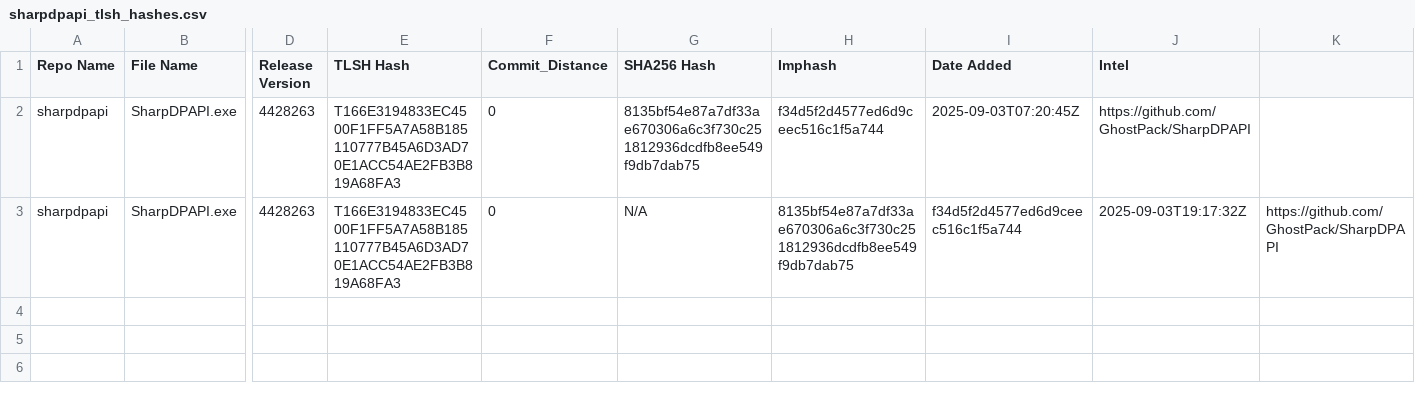
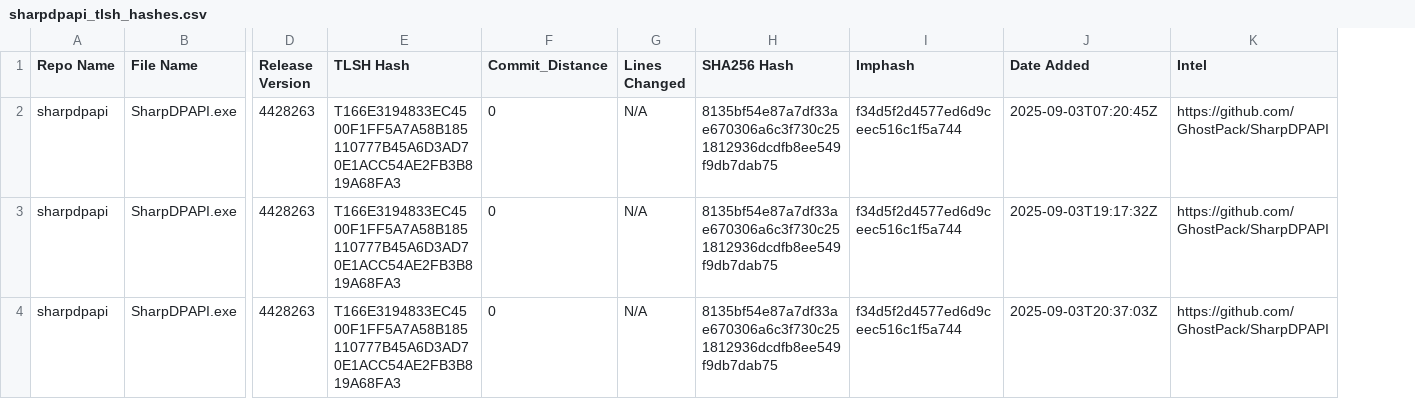
Before and after one commit to Magonia-Research/CelesTLSH-Hashes, a CSV file: sharpdpapi/sharpdpapi_tlsh_hashes.csv, drawn as a sheet; only a part is shown, gaps mark what is left out; removed rows and columns are numbered as before the commit, all else as after; rows hold the shown columns only; the diff names each change by its address in the sheet, - before the commit and + after, or states it on an @@ line.

Commit message:
Updated TLSH CSV for sharpdpapi

```diff
--- a/sharpdpapi/sharpdpapi_tlsh_hashes.csv
+++ b/sharpdpapi/sharpdpapi_tlsh_hashes.csv
+column G (Lines Changed), rows 2-3: N/A | N/A
-column K, row 3: https://github.com/GhostPack/SharpDPAPI
-H3 (SHA256 Hash): N/A
+H3 (SHA256 Hash): 8135bf54e87a7df33ae670306a6c3f730c251812936dcdfb8ee549f9db7dab75
-I3 (Imphash): 8135bf54e87a7df33ae670306a6c3f730c251812936dcdfb8ee549f9db7dab75
+I3 (Imphash): f34d5f2d4577ed6d9ceec516c1f5a744
-J3 (Date Added): f34d5f2d4577ed6d9ceec516c1f5a744
+J3 (Date Added): 2025-09-03T19:17:32Z
-K3 (Intel): 2025-09-03T19:17:32Z
+K3 (Intel): https://github.com/GhostPack/SharpDPAPI
+row 4: sharpdpapi | SharpDPAPI.exe | 4428263 | T166E3194833EC4500F1FF5A7A58B185110777B45A6D3AD70E1ACC54AE2FB3B819A68FA3 | 0 | N/A | 8135bf54e87a7df33ae670306a6c3f730c251812936dcdfb8ee549f9db7dab75 | f34d5f2d4577ed6d9ceec516c1f5a744 | 2025-09-03T20:37:03Z | https://github.com/GhostPack/SharpDPAPI
```
